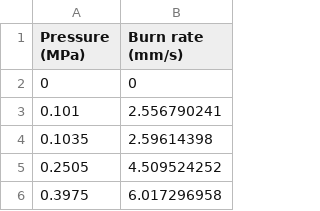
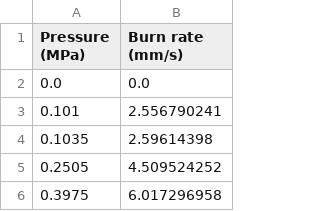
Before and after one commit to Projeto-Jupiter/SolidPy, a CSV file: data/burnrate/KNSB.csv, drawn as a sheet; only a part is shown; removed rows and columns are numbered as before the commit, all else as after; the diff names each change by its address in the sheet, - before the commit and + after, or states it on an @@ line.

Commit message:
ADD: specific impulse evaluation, fix KNSB interpolation.
* Specific impulse for both (empirical and simulation) motors is
  calculated;

* Fix exit_temperature not being considered. This change reduced a bit
  the gap between simulation and empirical thrust, however the gap is still significant;

* Propellant can now use succefully other interpolation methods for KNSB
  burn rate, such as linear;

* KNSB list was reformatted so as to not be a concatenated string input;

* Due to a large discontinuity of KNSB interpolation list, a second
  version KNSB2 (needs validation) mitigates this issue, but does not prevent it;

* Both interpolation lists provide simulations distant from static fire
  results, hence fixed burn rate is yet a better approach.

```diff
--- a/data/burnrate/KNSB.csv
+++ b/data/burnrate/KNSB.csv
-row 2: 0 | 0
+row 2: 0.0 | 0.0
```
Also changed, not shown: data/burn_simulation/burn_data.csv, 10 other files.
